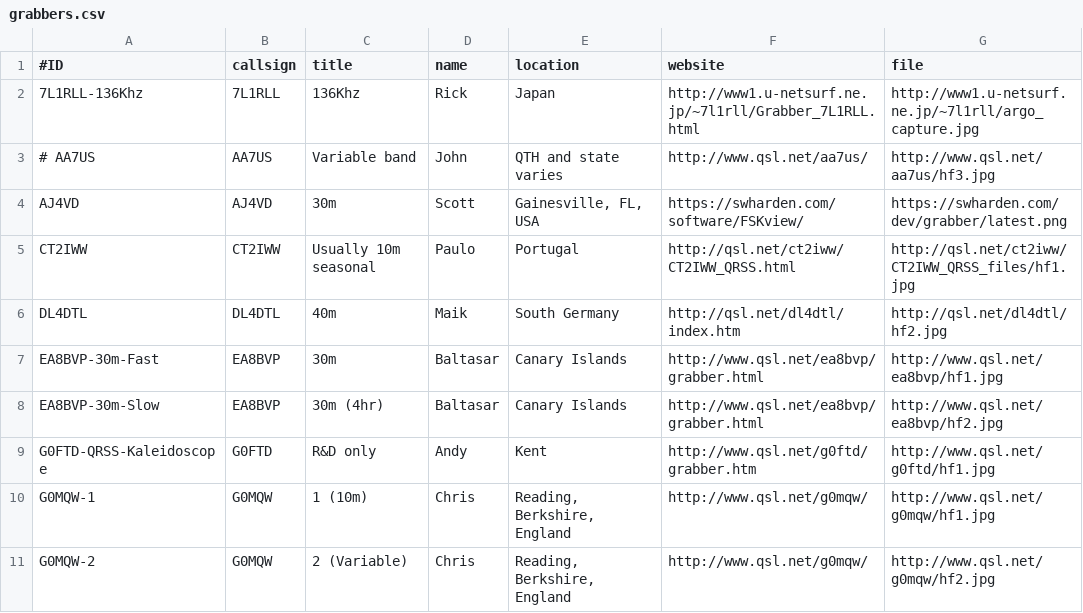
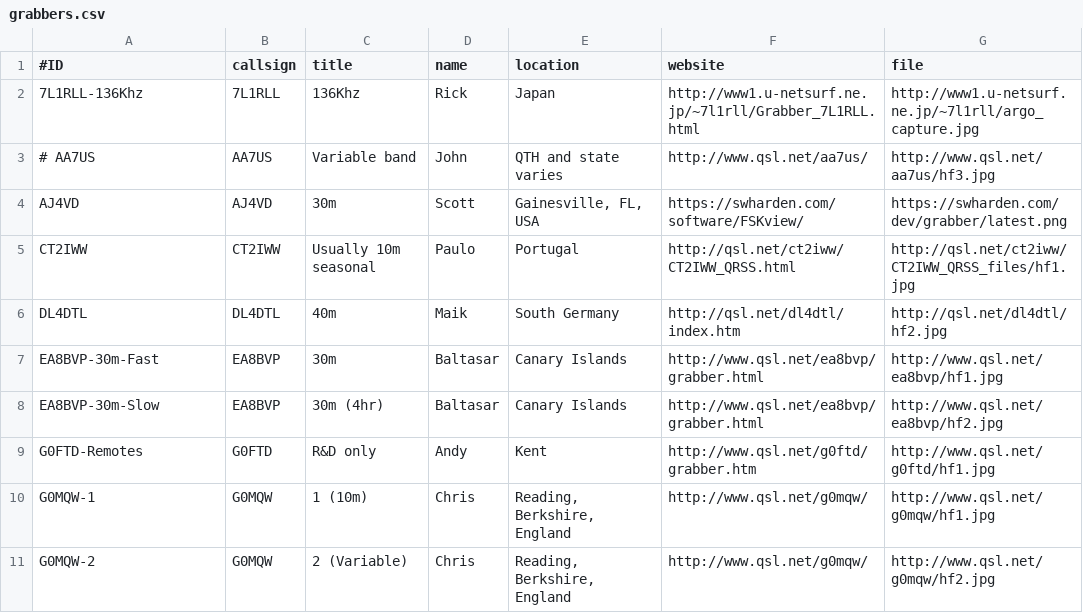
Before and after one commit to syedrizvinet/QRSS-plus-dev, a CSV file: grabbers.csv, drawn as a sheet; only a part is shown.

Commit message:
Update grabbers.csv
Label change on G0FTD

```diff
--- a/grabbers.csv
+++ b/grabbers.csv
@@ -8,3 +8,3 @@ EA8BVP-30m-Fast,EA8BVP,30m,Baltasar,Canary Islands,http://www.qsl.net/ea8bvp/gra
 EA8BVP-30m-Slow,EA8BVP,30m (4hr),Baltasar,Canary Islands,http://www.qsl.net/ea8bvp/grabber.html,http://www.qsl.net/ea8bvp/hf2.jpg
-G0FTD-QRSS-Kaleidoscope,G0FTD,R&D only,Andy,Kent,http://www.qsl.net/g0ftd/grabber.htm,http://www.qsl.net/g0ftd/hf1.jpg
+G0FTD-Remotes,G0FTD,R&D only,Andy,Kent,http://www.qsl.net/g0ftd/grabber.htm,http://www.qsl.net/g0ftd/hf1.jpg
 G0MQW-1,G0MQW,1 (10m),Chris,"Reading, Berkshire, England",http://www.qsl.net/g0mqw/,http://www.qsl.net/g0mqw/hf1.jpg
```
